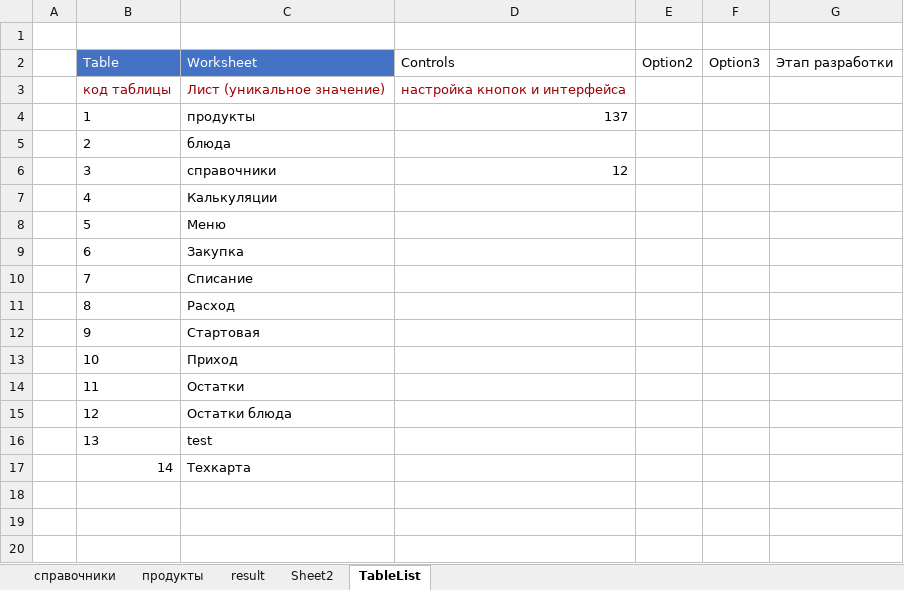
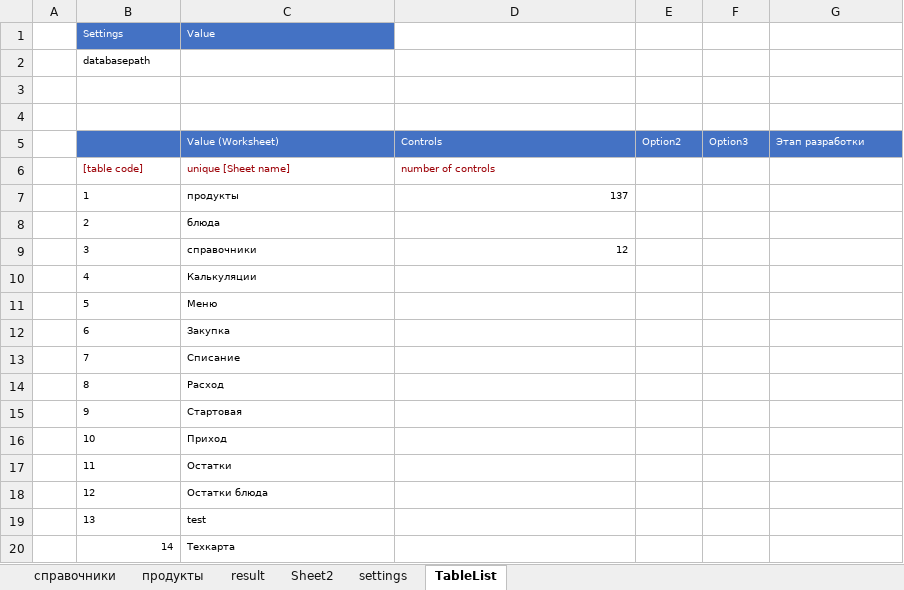
Before and after one commit to myshkarus/simplekitchen, an Excel workbook: simpleKitchen.xlsm, sheet TableList, drawn as a sheet; values as stored, in another font and other column widths than the file's, no borders; charts and pictures not drawn; removed rows and columns are numbered as before the commit, all else as after; the diff names each change by its address in the sheet, - before the commit and + after, or states it on an @@ line.

Commit message:
new Setting class added

```diff
--- a/simpleKitchen.xlsm (sheet TableList)
+++ b/simpleKitchen.xlsm (sheet TableList)
+sheet tab: settings
+row 1:  | Settings | Value
+row 2:  | databasepath
+row 4: (empty)
-B5: Table
+B5: (empty)
-C5: Worksheet
+C5: Value (Worksheet)
@@ C5:G5 text size: smaller @@
@@ D5:G5 fill: none → #4472C4, text colour: black → #FFFFFF @@
-row 3:  | код таблицы | Лист (уникальное значение) | настройка кнопок и интерфейса
+row 6:  | [table code] | unique [Sheet name] | number of controls
@@ B7:D7 text size: smaller @@
@@ B8:C8 text size: smaller @@
@@ B9:D9 text size: smaller @@
@@ B10:C20 text size: smaller @@
```
Also changed, not shown: charts or pictures, 20 other files.
